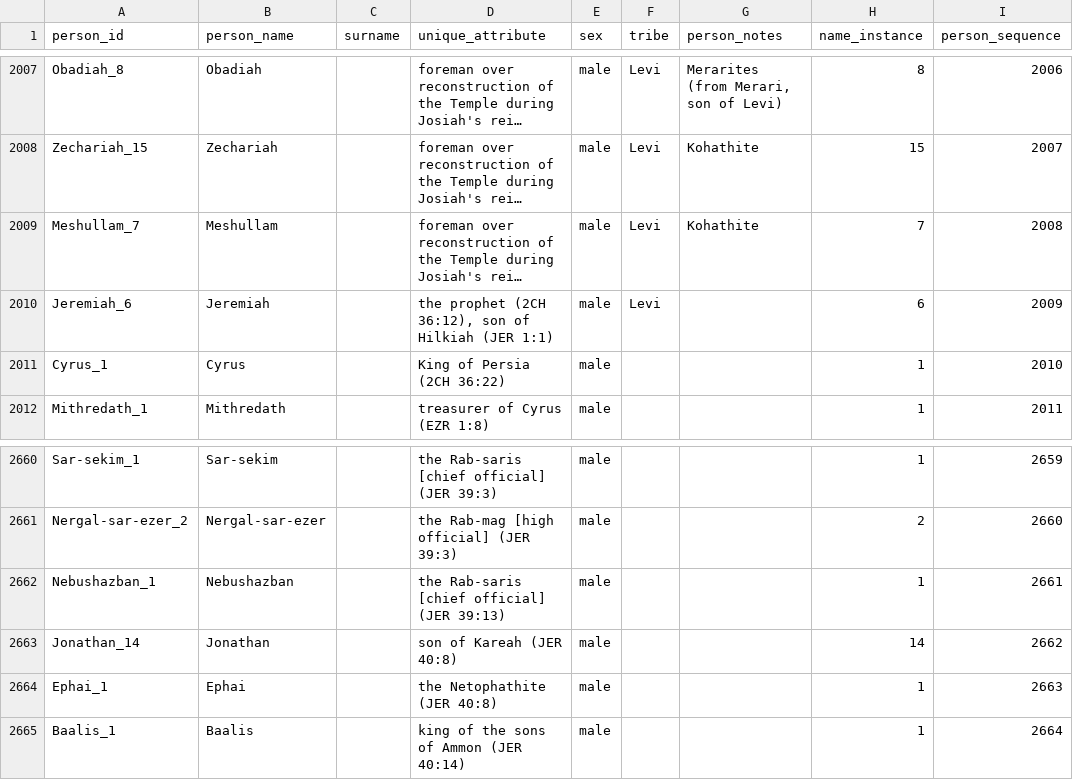
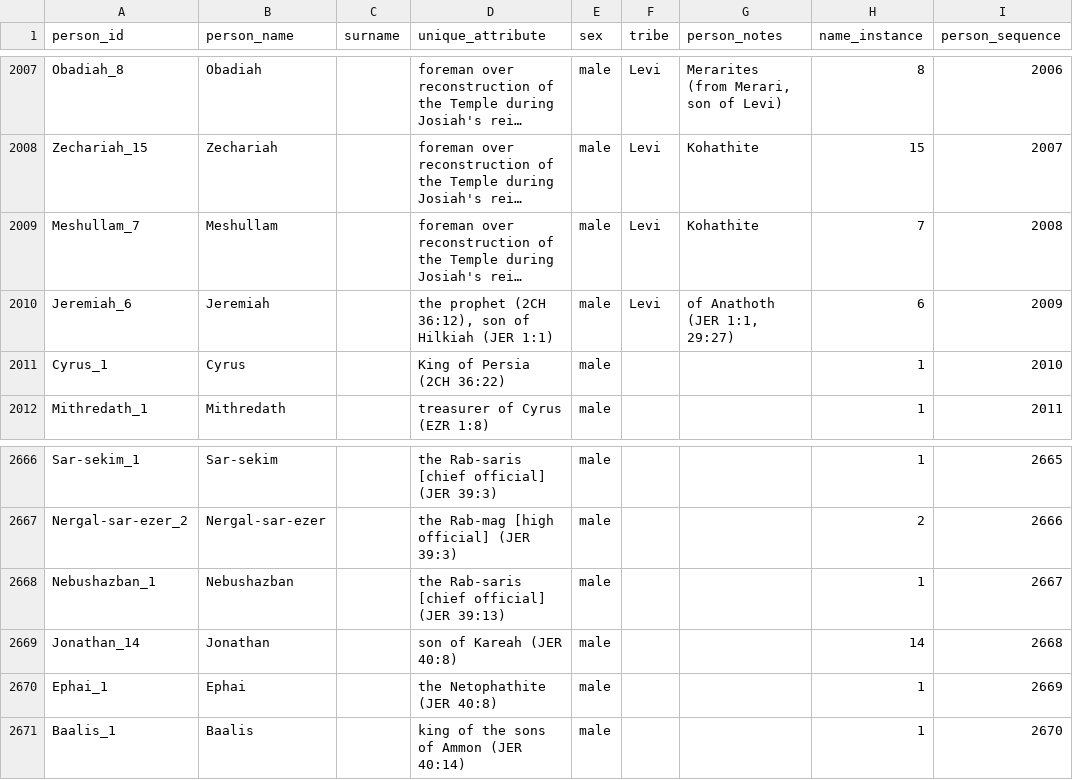
Before and after one commit to BradyStephenson/bible-data, a CSV file: BibleData-Person.csv, drawn as a sheet; only a part is shown, gaps mark what is left out; long unchanged cells end in …; addresses are those after the commit; the diff covers the shown part only; the diff names each change by its address in the sheet, - before the commit and + after, or states it on an @@ line.

```diff
--- a/BibleData-Person.csv
+++ b/BibleData-Person.csv
-G2010 (person_notes): (empty)
+G2010 (person_notes): of Anathoth (JER 1:1, 29:27)
-I2666 (person_sequence): 2659
+I2666 (person_sequence): 2665
-I2667 (person_sequence): 2660
+I2667 (person_sequence): 2666
-I2668 (person_sequence): 2661
+I2668 (person_sequence): 2667
-I2669 (person_sequence): 2662
+I2669 (person_sequence): 2668
-I2670 (person_sequence): 2663
+I2670 (person_sequence): 2669
-I2671 (person_sequence): 2664
+I2671 (person_sequence): 2670
```
Also changed, not shown: 6 added rows and 50 edited cells elsewhere in this file.
